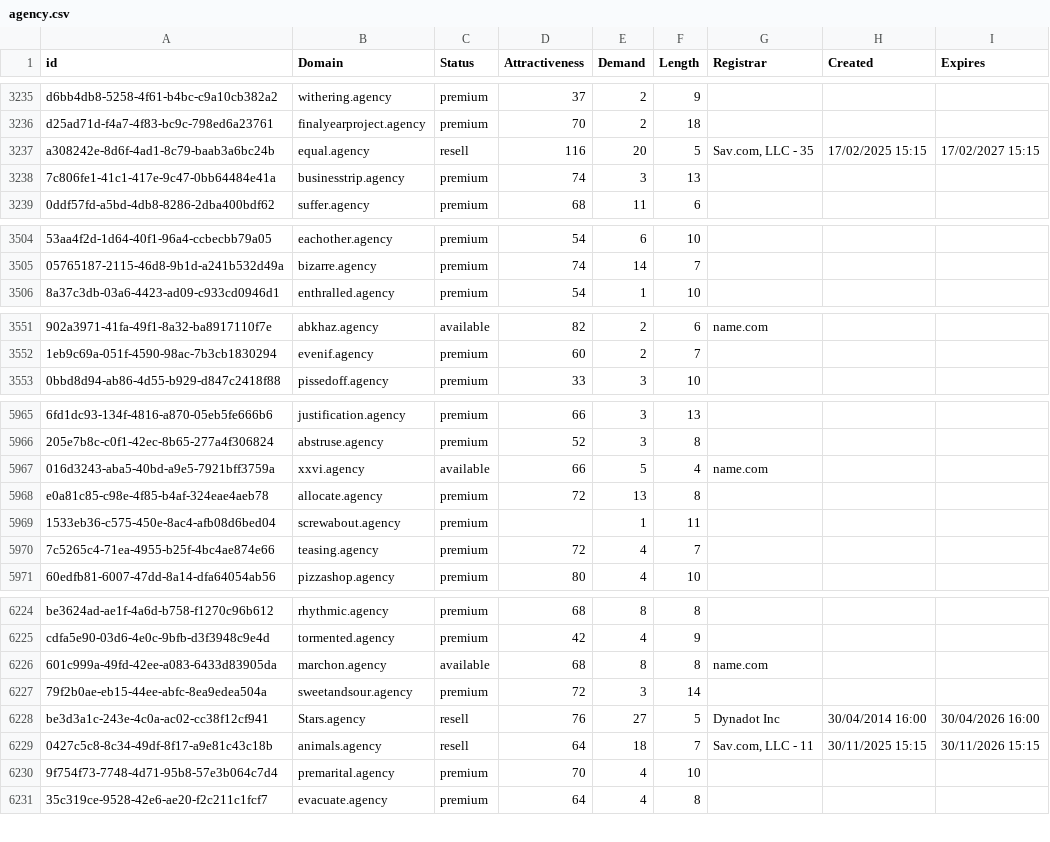
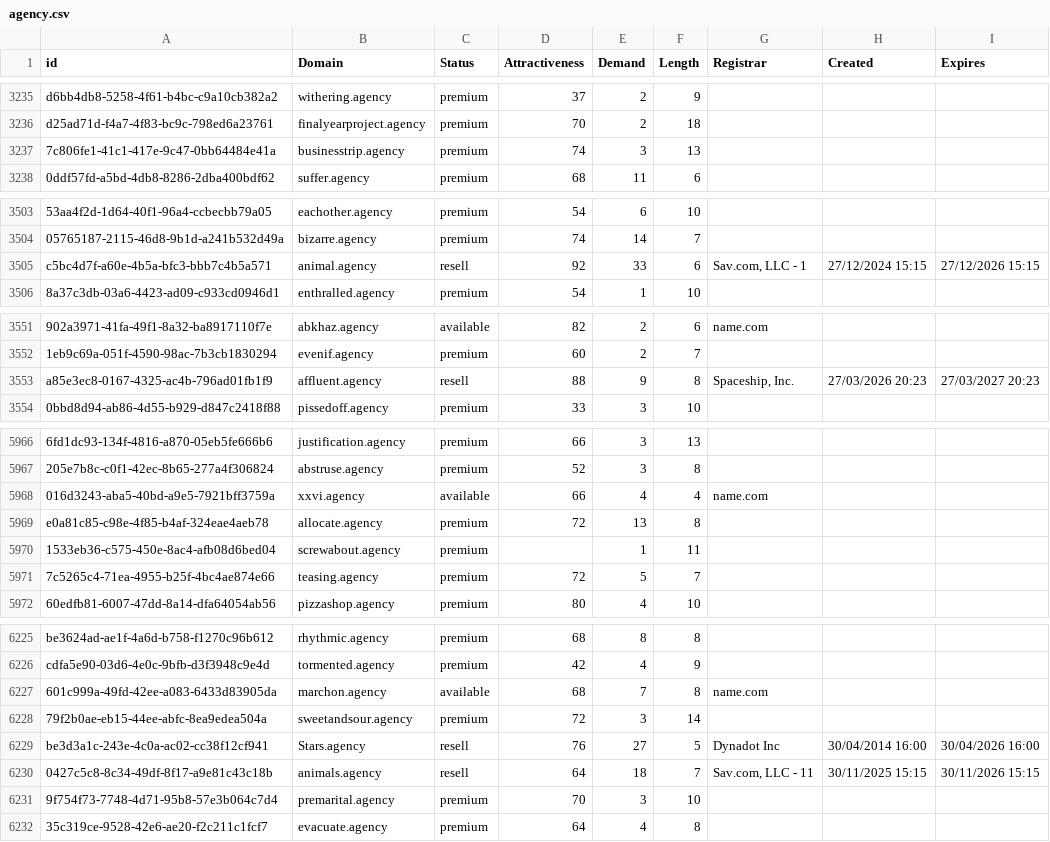
Before and after one commit to UniqueDomains/agency-oneword-domains, a CSV file: agency.csv, drawn as a sheet; only a part is shown, gaps mark what is left out; removed rows and columns are numbered as before the commit, all else as after; the diff covers the shown part only; the diff names each change by its address in the sheet, - before the commit and + after, or states it on an @@ line.

Commit message:
Domains update

```diff
--- a/agency.csv
+++ b/agency.csv
-row 3237: a308242e-8d6f-4ad1-8c79-baab3a6bc24b | equal.agency | resell | 116 | 20 | 5 | Sav.com, LLC - 35 | 17/02/2025 15:15 | 17/02/2027 15:15
+row 3505: c5bc4d7f-a60e-4b5a-bfc3-bbb7c4b5a571 | animal.agency | resell | 92 | 33 | 6 | Sav.com, LLC - 1 | 27/12/2024 15:15 | 27/12/2026 15:15
+row 3553: a85e3ec8-0167-4325-ac4b-796ad01fb1f9 | affluent.agency | resell | 88 | 9 | 8 | Spaceship, Inc. | 27/03/2026 20:23 | 27/03/2027 20:23
-E5968 (Demand): 5
+E5968 (Demand): 4
-E5971 (Demand): 4
+E5971 (Demand): 5
-E6227 (Demand): 8
+E6227 (Demand): 7
-E6231 (Demand): 4
+E6231 (Demand): 3
```
Also changed, not shown: 74 edited cells elsewhere in this file, 2 other files.
